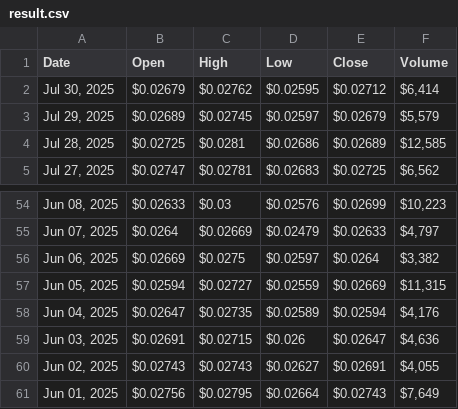
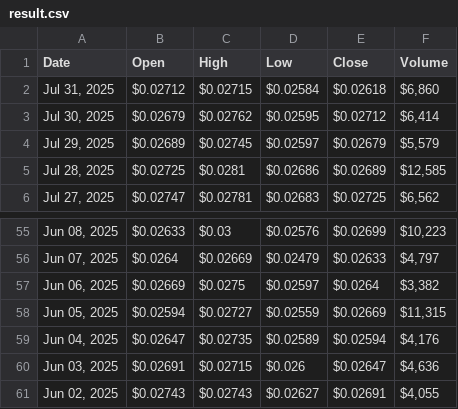
Before and after one commit to cc-horikawa/velocity, a CSV file: result.csv, drawn as a sheet; only a part is shown, gaps mark what is left out.

```diff
--- a/result.csv
+++ b/result.csv
@@ -1,2 +1,3 @@
 "Date","Open","High","Low","Close","Volume"
+"Jul 31, 2025","$0.02712","$0.02715","$0.02584","$0.02618","$6,860"
 "Jul 30, 2025","$0.02679","$0.02762","$0.02595","$0.02712","$6,414"
@@ -60,2 +61 @@
 "Jun 02, 2025","$0.02743","$0.02743","$0.02627","$0.02691","$4,055"
-"Jun 01, 2025","$0.02756","$0.02795","$0.02664","$0.02743","$7,649"
```
